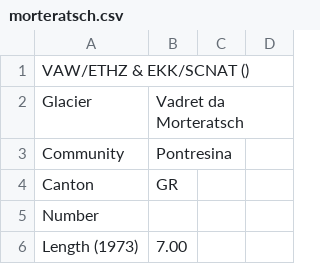
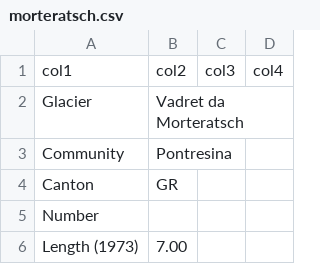
Before and after one commit to Andreas-Keller/ivispro, a CSV file: data/morteratsch.csv, drawn as a sheet; only a part is shown.

Commit message:
new data

```diff
--- a/data/morteratsch.csv
+++ b/data/morteratsch.csv
@@ -1,2 +1,2 @@
-VAW/ETHZ & EKK/SCNAT (), , ,
+col1,col2,col3,col4
 Glacier, Vadret da Morteratsch, ,
```
Also changed, not shown: data/verstankla.csv, 21 other files.
